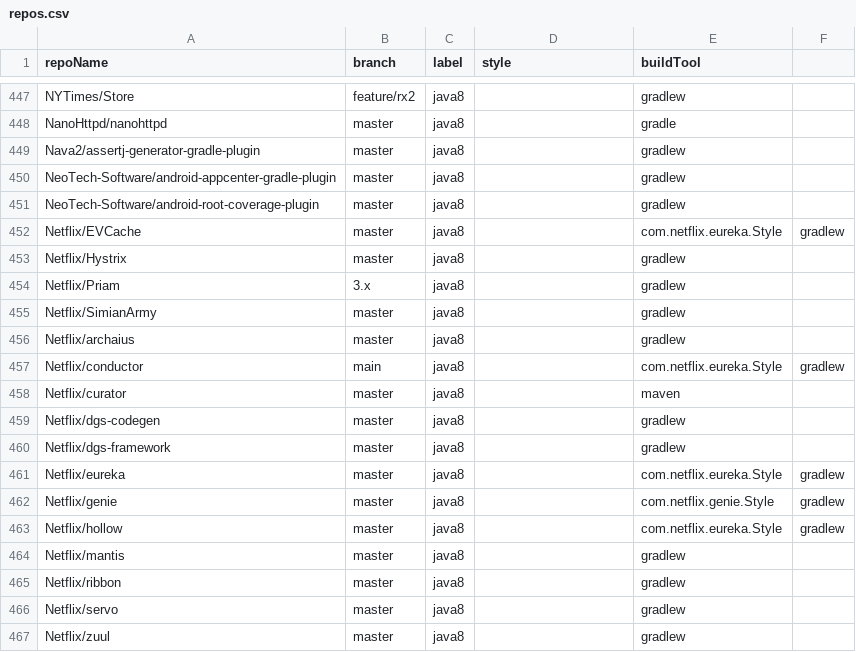
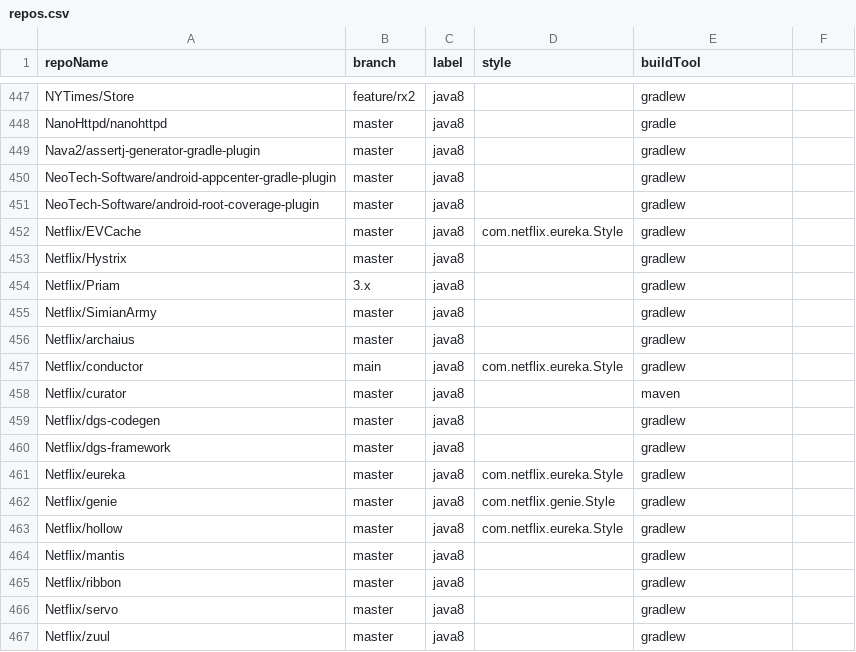
Before and after one commit to moderneinc/jenkins-ingest, a CSV file: repos.csv, drawn as a sheet; only a part is shown, gaps mark what is left out.

Commit message:
Update repos.csv

```diff
--- a/repos.csv
+++ b/repos.csv
@@ -451,3 +451,3 @@ NeoTech-Software/android-appcenter-gradle-plugin,master,java8,,gradlew
 NeoTech-Software/android-root-coverage-plugin,master,java8,,gradlew
-Netflix/EVCache,master,java8,,com.netflix.eureka.Style,gradlew
+Netflix/EVCache,master,java8,com.netflix.eureka.Style,gradlew
 Netflix/Hystrix,master,java8,,gradlew
@@ -456,3 +456,3 @@ Netflix/SimianArmy,master,java8,,gradlew
 Netflix/archaius,master,java8,,gradlew
-Netflix/conductor,main,java8,,com.netflix.eureka.Style,gradlew
+Netflix/conductor,main,java8,com.netflix.eureka.Style,gradlew
 Netflix/curator,master,java8,,maven
@@ -460,5 +460,5 @@ Netflix/dgs-codegen,master,java8,,gradlew
 Netflix/dgs-framework,master,java8,,gradlew
-Netflix/eureka,master,java8,,com.netflix.eureka.Style,gradlew
-Netflix/genie,master,java8,,com.netflix.genie.Style,gradlew
-Netflix/hollow,master,java8,,com.netflix.eureka.Style,gradlew
+Netflix/eureka,master,java8,com.netflix.eureka.Style,gradlew
+Netflix/genie,master,java8,com.netflix.genie.Style,gradlew
+Netflix/hollow,master,java8,com.netflix.eureka.Style,gradlew
 Netflix/mantis,master,java8,,gradlew
```
